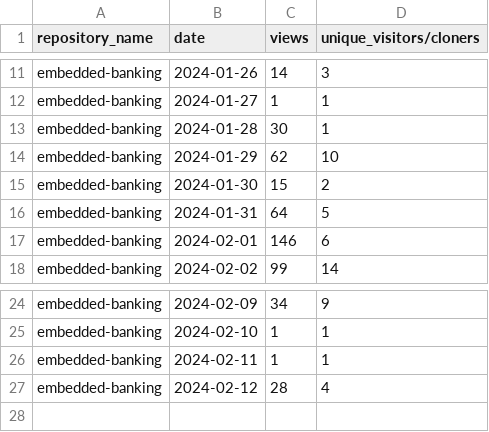
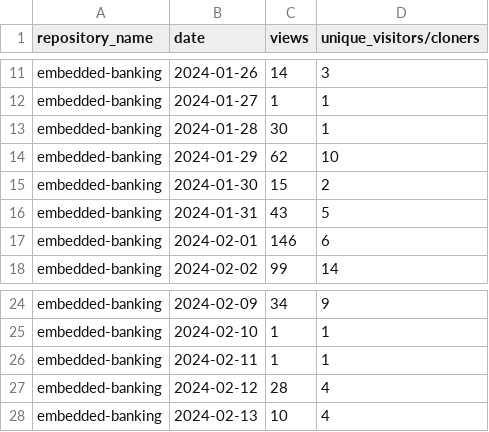
Before and after one commit to jpmorgan-payments/embedded-banking, a CSV file: metrics/traffic-stats-sorted.csv, drawn as a sheet; only a part is shown, gaps mark what is left out.

```diff
--- a/metrics/traffic-stats-sorted.csv
+++ b/metrics/traffic-stats-sorted.csv
@@ -15,3 +15,3 @@ embedded-banking,2024-01-29,62,10
 embedded-banking,2024-01-30,15,2
-embedded-banking,2024-01-31,64,5
+embedded-banking,2024-01-31,43,5
 embedded-banking,2024-02-01,146,6
@@ -27 +27,2 @@ embedded-banking,2024-02-11,1,1
 embedded-banking,2024-02-12,28,4
+embedded-banking,2024-02-13,10,4
```
Also changed, not shown: metrics/clone-stats-sorted.csv, metrics/clone-stats.csv, 3 other files.
